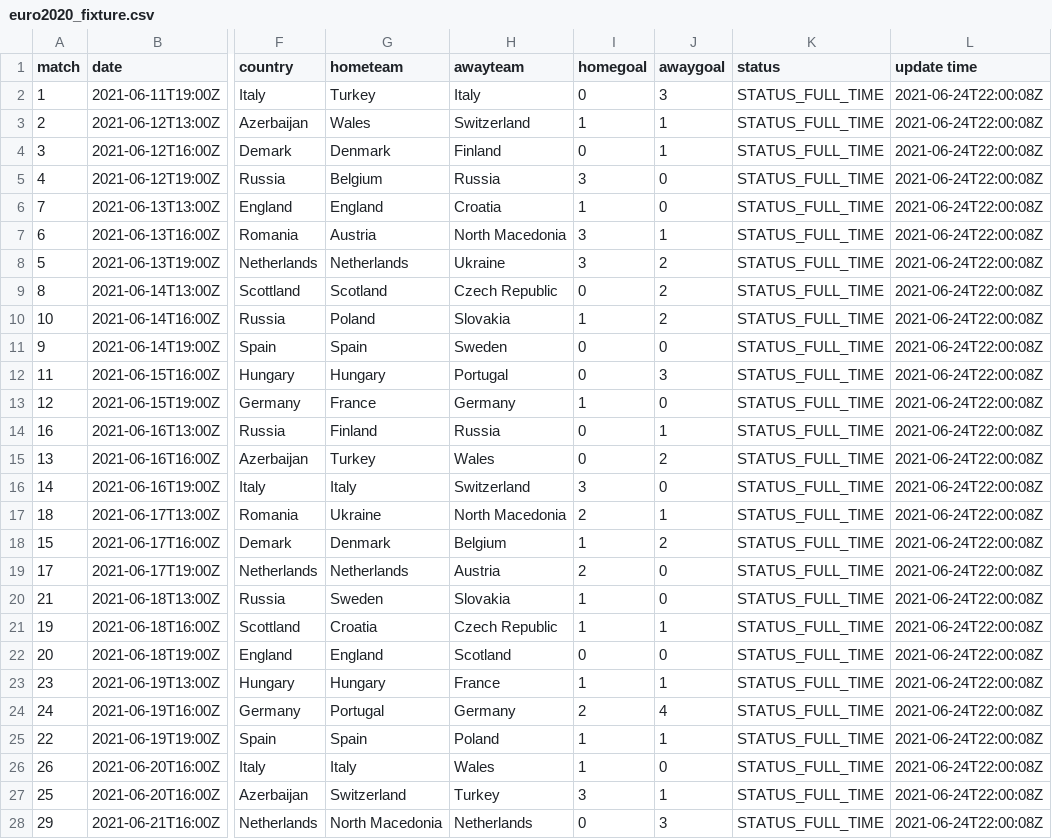
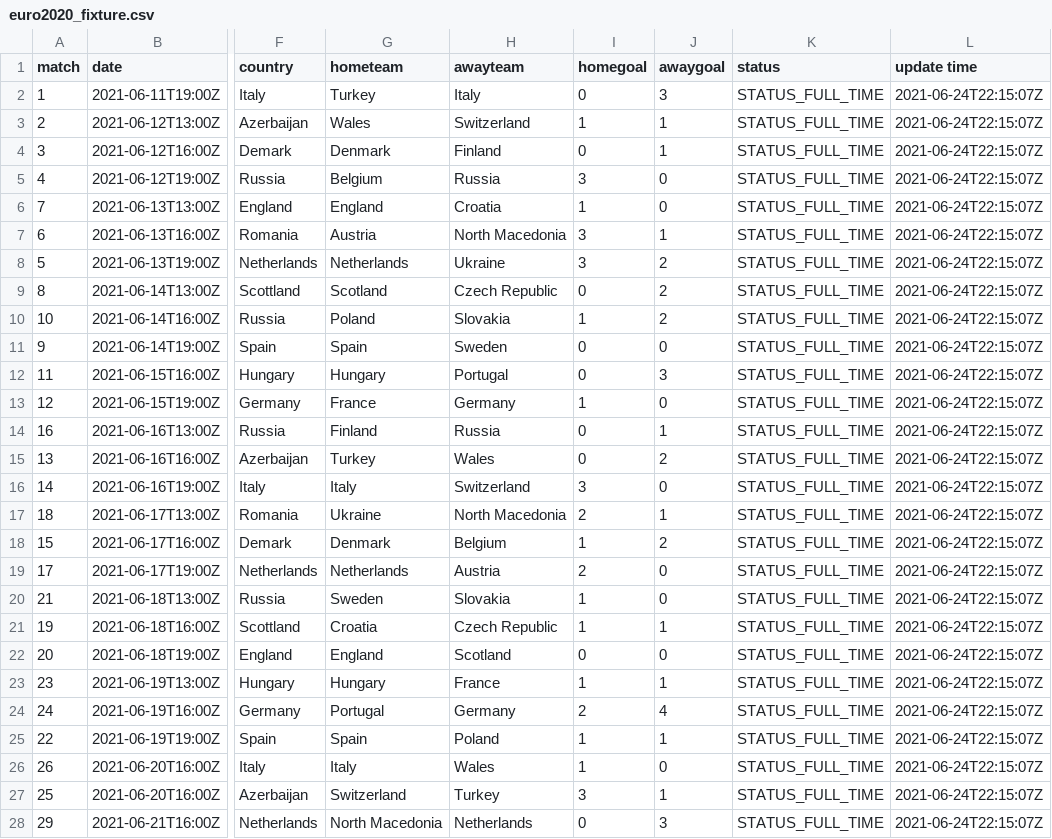
Before and after one commit to excel4soccer/euro2020, a CSV file: euro2020_fixture.csv, drawn as a sheet; only a part is shown, gaps mark what is left out; the diff covers the shown part only; the diff names each change by its address in the sheet, - before the commit and + after, or states it on an @@ line.

Commit message:
commit 2021-06-24T22:15:22Z

```diff
--- a/euro2020_fixture.csv
+++ b/euro2020_fixture.csv
-L2:L28 (update time): 2021-06-24T22:00:08Z
+L2:L28 (update time): 2021-06-24T22:15:07Z
```
Also changed, not shown: 24 edited cells elsewhere in this file.
